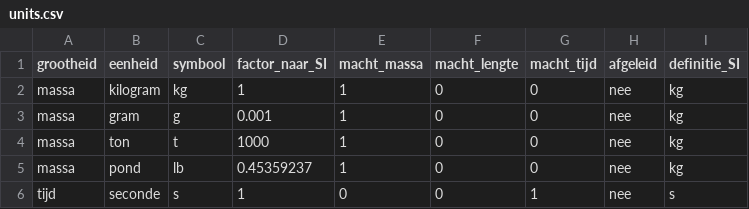
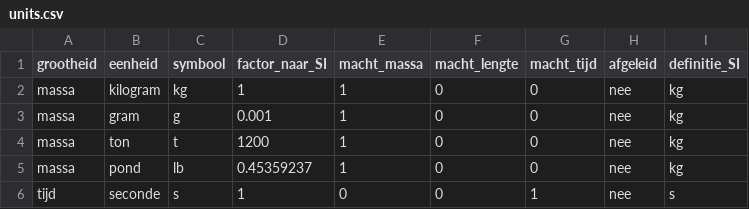
Before and after one commit to TijsEssel/eenhedenconversie, a CSV file: units.csv, drawn as a sheet; only a part is shown.

Commit message:
Update ton factor from 1000 to 1200

```diff
--- a/units.csv
+++ b/units.csv
@@ -3,3 +3,3 @@ massa,kilogram,kg,1,1,0,0,nee,kg
 massa,gram,g,0.001,1,0,0,nee,kg
-massa,ton,t,1000,1,0,0,nee,kg
+massa,ton,t,1200,1,0,0,nee,kg
 massa,pond,lb,0.45359237,1,0,0,nee,kg
```
